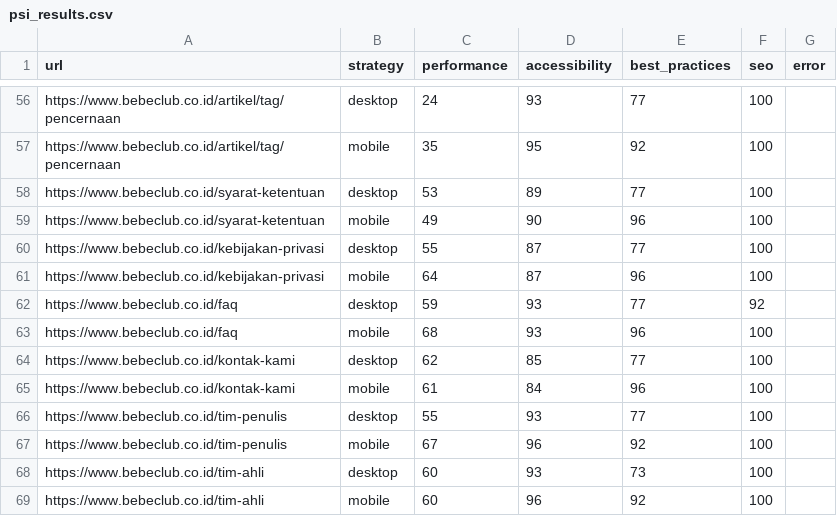
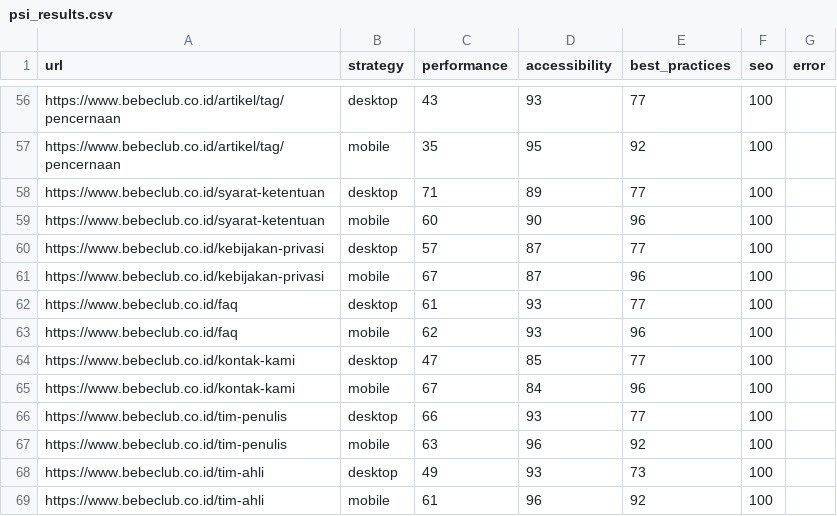
Before and after one commit to maazway/pagespeed-monitor-bbc, a CSV file: psi_results.csv, drawn as a sheet; only a part is shown, gaps mark what is left out; the diff covers the shown part only; the diff names each change by its address in the sheet, - before the commit and + after, or states it on an @@ line.

```diff
--- a/psi_results.csv
+++ b/psi_results.csv
-C56 (performance): 24
+C56 (performance): 43
-C58 (performance): 53
+C58 (performance): 71
-C59 (performance): 49
+C59 (performance): 60
-C60 (performance): 55
+C60 (performance): 57
-C61 (performance): 64
+C61 (performance): 67
-C62 (performance): 59
+C62 (performance): 61
-F62 (seo): 92
+F62 (seo): 100
-C63 (performance): 68
+C63 (performance): 62
-C64 (performance): 62
+C64 (performance): 47
-C65 (performance): 61
+C65 (performance): 67
-C66 (performance): 55
+C66 (performance): 66
-C67 (performance): 67
+C67 (performance): 63
-C68 (performance): 60
+C68 (performance): 49
-C69 (performance): 60
+C69 (performance): 61
```
Also changed, not shown: 48 edited cells elsewhere in this file, 4 other files.
